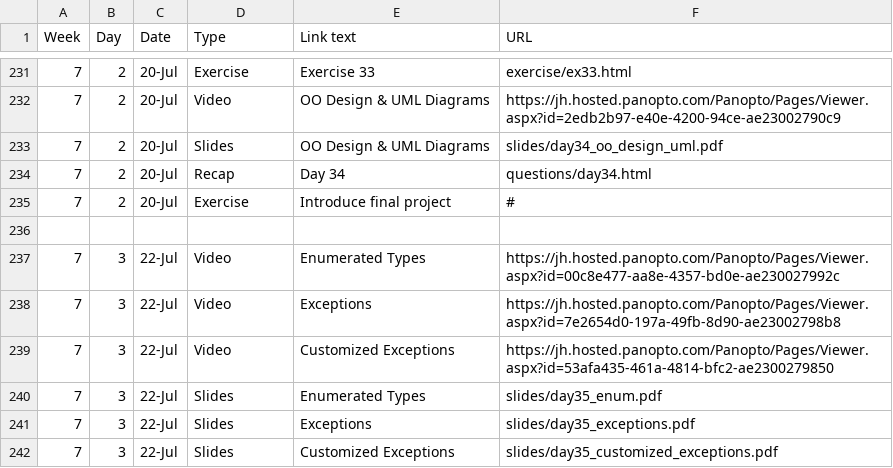
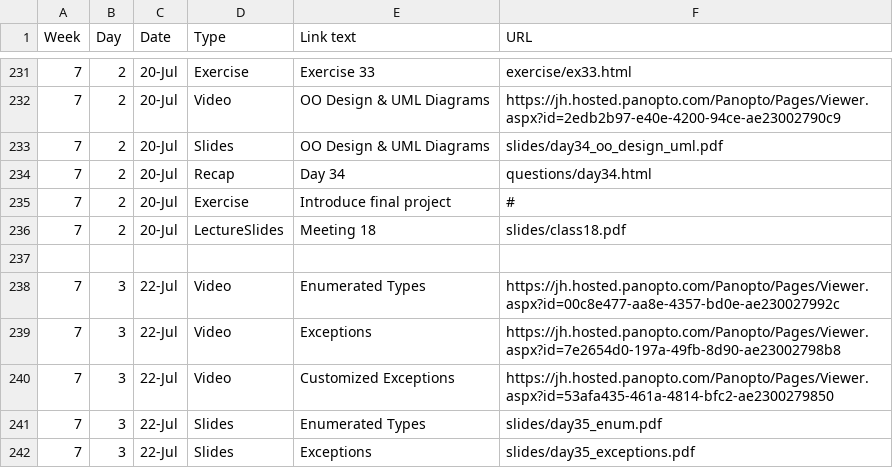
Before and after one commit to jhu-ip/cs220-summer22, a CSV file: material.csv, drawn as a sheet; only a part is shown, gaps mark what is left out; the shorter side is filled out with more unchanged rows; the diff names each change by its address in the sheet, - before the commit and + after, or states it on an @@ line.

Commit message:
meeting 18 slides

```diff
--- a/material.csv
+++ b/material.csv
+row 236: 7 | 2 | 20-Jul | LectureSlides | Meeting 18 | slides/class18.pdf
```
Also changed, not shown: 2 other files.
